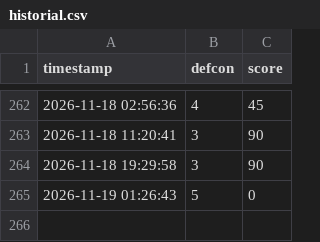
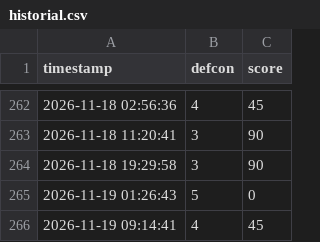
Before and after one commit to Alejandroguerra/osint-defcon-monitor, a CSV file: historial.csv, drawn as a sheet; only a part is shown, gaps mark what is left out.

```diff
--- a/historial.csv
+++ b/historial.csv
@@ -265 +265,2 @@ timestamp,defcon,score
 2026-11-19 01:26:43,5,0
+2026-11-19 09:14:41,4,45
```
Also changed, not shown: 1 other file.
